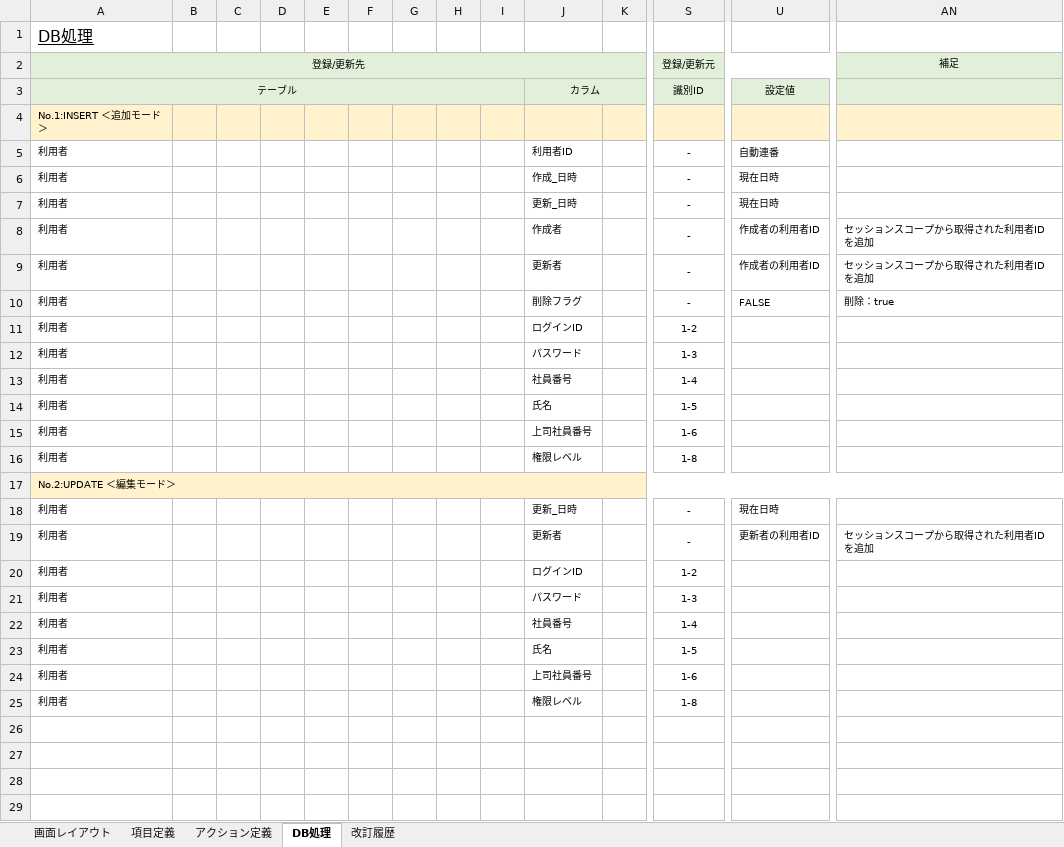
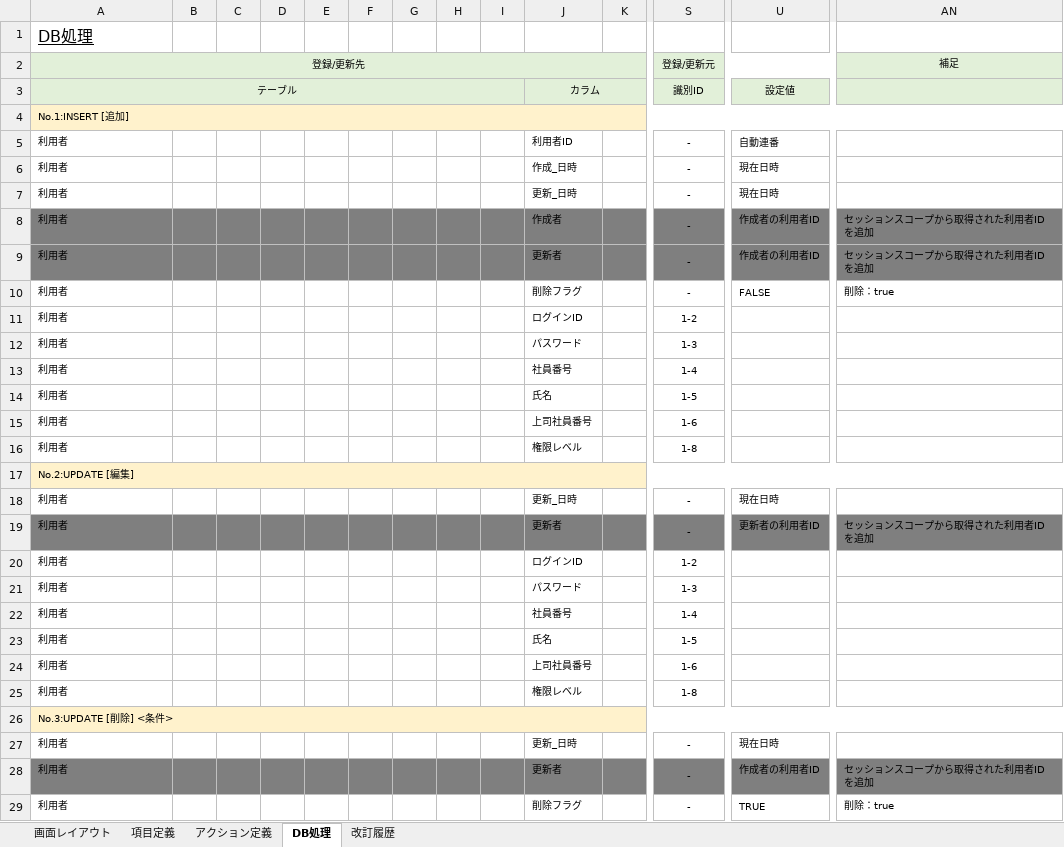
Before and after one commit to yoshiaradaiki/dakokusamurai-git-repository, an Excel workbook: 設計書_打刻侍/20_基本設計/02_画面定義/画面定義書/画面定義書（M400）利用者管理画面.xlsx, sheet DB処理, drawn as a sheet; only a part is shown, gaps mark what is left out; values as stored, in another font and other column widths than the file's, no borders; rows hold the shown columns only; the diff covers the shown part only; the diff names each change by its address in the sheet, - before the commit and + after, or states it on an @@ line.

Commit message:
Update 画面定義書（M400）利用者管理画面.xlsx

```diff
--- a/設計書_打刻侍/20_基本設計/02_画面定義/画面定義書/画面定義書（M400）利用者管理画面.xlsx (sheet DB処理)
+++ b/設計書_打刻侍/20_基本設計/02_画面定義/画面定義書/画面定義書（M400）利用者管理画面.xlsx (sheet DB処理)
-A4 (登録/更新先): No.1:INSERT ＜追加モード＞
+A4 (登録/更新先): No.1:INSERT [追加]
+A4:AN4 merged
-A8:AN9 fill: none
+A8:AN9 fill: #7F7F7F
-A17 (登録/更新先): No.2:UPDATE ＜編集モード＞
+A17 (登録/更新先): No.2:UPDATE [編集]
-A19:AN19 fill: none
+A19:AN19 fill: #7F7F7F
+row 26: No.3:UPDATE [削除] <条件>
+row 27: 利用者 |  |  |  |  |  |  |  |  | 更新_日時 |  | - | 現在日時
+row 28: 利用者 |  |  |  |  |  |  |  |  | 更新者 |  | - | 作成者の利用者ID | セッションスコープから取得された利用者IDを追加
+row 29: 利用者 |  |  |  |  |  |  |  |  | 削除フラグ |  | - | TRUE | 削除：true
```
Also changed, not shown: cell formats elsewhere in this sheet, sheet アクション定義.
